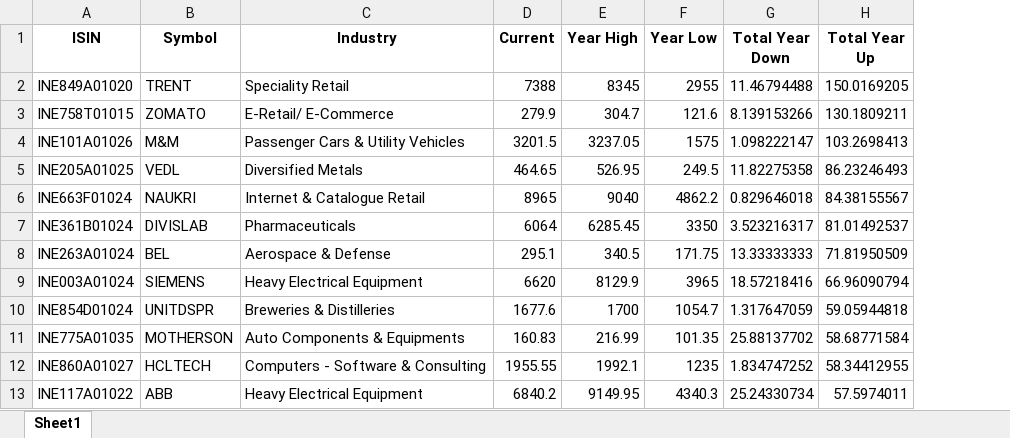
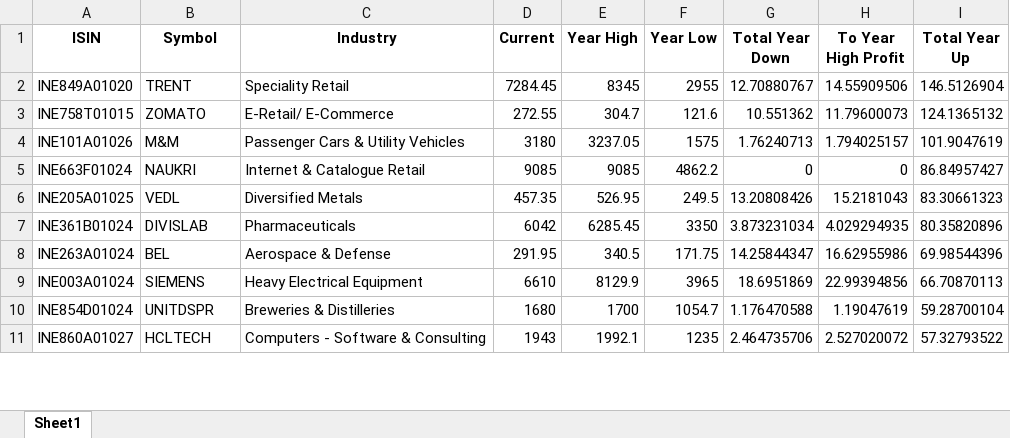
Before and after one commit to pratty010/Finances, an Excel workbook: data/indices/NIFTY 100_gainers.xlsx, sheet Sheet1, drawn as a sheet; only a part is shown; values as stored, in another font and other column widths than the file's, no borders; removed rows and columns are numbered as before the commit, all else as after; the diff covers the shown part only; the diff names each change by its address in the sheet, - before the commit and + after, or states it on an @@ line.

```diff
--- a/data/indices/NIFTY 100_gainers.xlsx (sheet Sheet1)
+++ b/data/indices/NIFTY 100_gainers.xlsx (sheet Sheet1)
+column H (To Year High Profit), rows 2-4: 14.55909506 | 11.79600073 | 1.794025157; rows 6-11: 15.2181043 | 4.029294935 | 16.62955986 | 22.99394856 | 1.19047619 | 2.527020072
-D2 (Current): 7388
+D2 (Current): 7284.45
-G2 (Total Year Down): 11.46794488
+G2 (Total Year Down): 12.70880767
-I2 (Total Year Up): 150.0169205
+I2 (Total Year Up): 146.5126904
-D3 (Current): 279.9
+D3 (Current): 272.55
-G3 (Total Year Down): 8.139153266
+G3 (Total Year Down): 10.551362
-I3 (Total Year Up): 130.1809211
+I3 (Total Year Up): 124.1365132
-D4 (Current): 3201.5
+D4 (Current): 3180
-G4 (Total Year Down): 1.098222147
+G4 (Total Year Down): 1.76240713
-I4 (Total Year Up): 103.2698413
+I4 (Total Year Up): 101.9047619
+row 5: INE663F01024 | NAUKRI | Internet & Catalogue Retail | 9085 | 9085 | 4862.2 | 0 | 0 | 86.84957427
-D6 (Current): 464.65
+D6 (Current): 457.35
-G6 (Total Year Down): 11.82275358
+G6 (Total Year Down): 13.20808426
-I6 (Total Year Up): 86.23246493
+I6 (Total Year Up): 83.30661323
-row 6: INE663F01024 | NAUKRI | Internet & Catalogue Retail | 8965 | 9040 | 4862.2 | 0.829646018 | 84.38155567
-D7 (Current): 6064
+D7 (Current): 6042
-G7 (Total Year Down): 3.523216317
+G7 (Total Year Down): 3.873231034
-I7 (Total Year Up): 81.01492537
+I7 (Total Year Up): 80.35820896
-D8 (Current): 295.1
+D8 (Current): 291.95
-G8 (Total Year Down): 13.33333333
+G8 (Total Year Down): 14.25844347
-I8 (Total Year Up): 71.81950509
+I8 (Total Year Up): 69.98544396
-D9 (Current): 6620
+D9 (Current): 6610
-G9 (Total Year Down): 18.57218416
+G9 (Total Year Down): 18.6951869
-I9 (Total Year Up): 66.96090794
+I9 (Total Year Up): 66.70870113
-D10 (Current): 1677.6
+D10 (Current): 1680
-G10 (Total Year Down): 1.317647059
+G10 (Total Year Down): 1.176470588
-I10 (Total Year Up): 59.05944818
+I10 (Total Year Up): 59.28700104
-row 11: INE775A01035 | MOTHERSON | Auto Components & Equipments | 160.83 | 216.99 | 101.35 | 25.88137702 | 58.68771584
-D11 (Current): 1955.55
+D11 (Current): 1943
-G11 (Total Year Down): 1.834747252
+G11 (Total Year Down): 2.464735706
-I11 (Total Year Up): 58.34412955
+I11 (Total Year Up): 57.32793522
-row 13: INE117A01022 | ABB | Heavy Electrical Equipment | 6840.2 | 9149.95 | 4340.3 | 25.24330734 | 57.5974011
```
Also changed, not shown: 15 added rows, 14 removed rows and 60 edited cells elsewhere in this sheet, data/indices/NIFTY 100_losers.xlsx, data/indices/NIFTY 100_stocks.xlsx, 16 other files.
